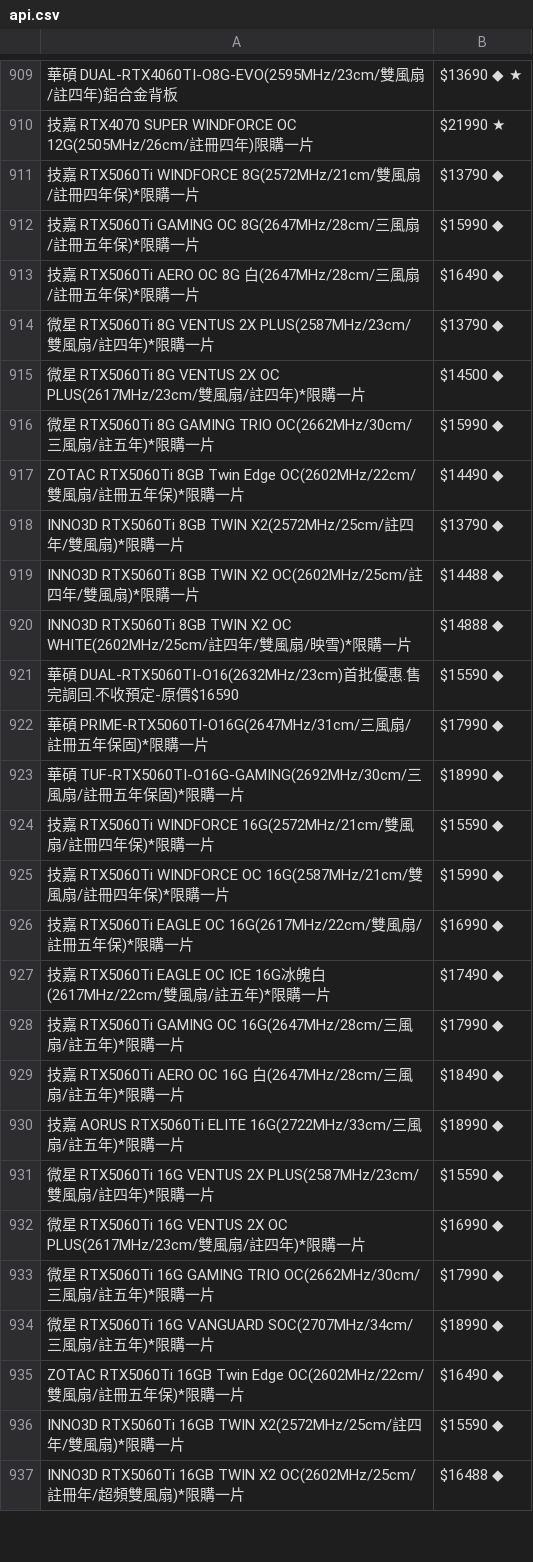
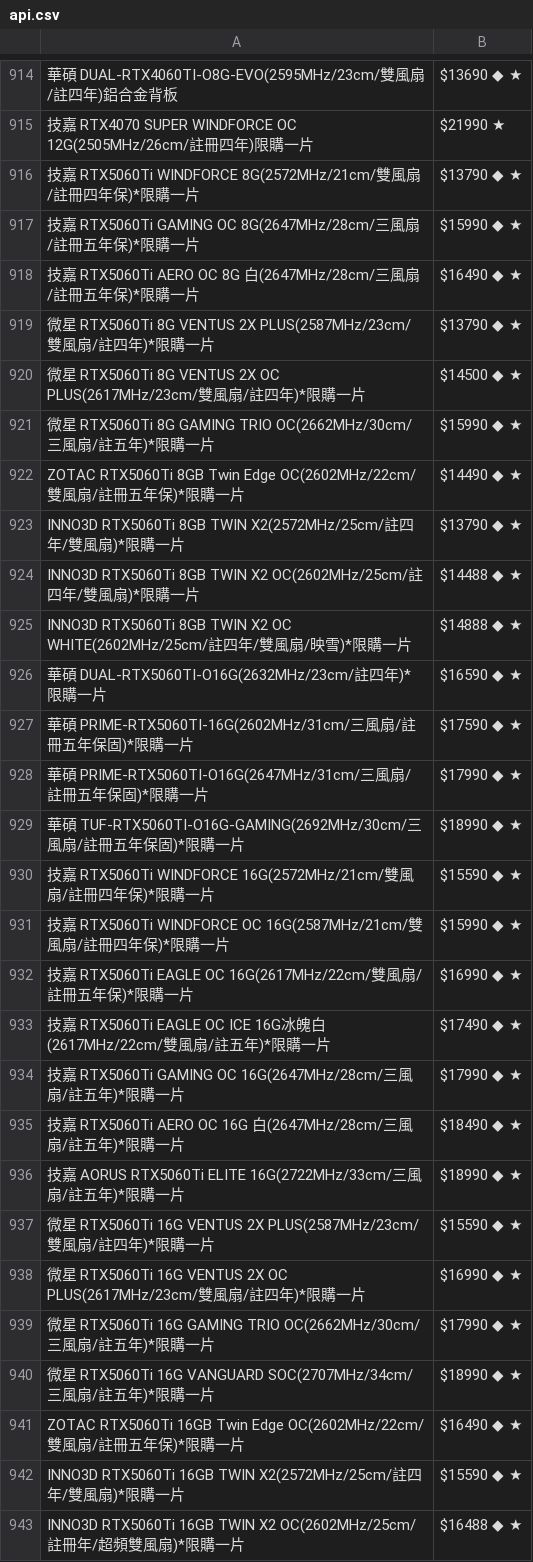
Before and after one commit to suouwang/ops_mid, a CSV file: api.csv, drawn as a sheet; only a part is shown, gaps mark what is left out; removed rows and columns are numbered as before the commit, all else as after; the diff covers the shown part only; the diff names each change by its address in the sheet, - before the commit and + after, or states it on an @@ line.

```diff
--- a/api.csv
+++ b/api.csv
-B916: $13790 ◆
+B916: $13790 ◆ ★
-B917: $15990 ◆
+B917: $15990 ◆ ★
-B918: $16490 ◆
+B918: $16490 ◆ ★
-B919: $13790 ◆
+B919: $13790 ◆ ★
-B920: $14500 ◆
+B920: $14500 ◆ ★
-B921: $15990 ◆
+B921: $15990 ◆ ★
-B922: $14490 ◆
+B922: $14490 ◆ ★
-B923: $13790 ◆
+B923: $13790 ◆ ★
-B924: $14488 ◆
+B924: $14488 ◆ ★
-B925: $14888 ◆
+B925: $14888 ◆ ★
-row 921: 華碩 DUAL-RTX5060TI-O16(2632MHz/23cm)首批優惠.售完調回.不收預定-原價$16590 | $15590 ◆
+row 926: 華碩 DUAL-RTX5060TI-O16G(2632MHz/23cm/註四年)*限購一片 | $16590 ◆ ★
+row 927: 華碩 PRIME-RTX5060TI-16G(2602MHz/31cm/三風扇/註冊五年保固)*限購一片 | $17590 ◆ ★
-B928: $17990 ◆
+B928: $17990 ◆ ★
-B929: $18990 ◆
+B929: $18990 ◆ ★
-B930: $15590 ◆
+B930: $15590 ◆ ★
-B931: $15990 ◆
+B931: $15990 ◆ ★
-B932: $16990 ◆
+B932: $16990 ◆ ★
-B933: $17490 ◆
+B933: $17490 ◆ ★
-B934: $17990 ◆
+B934: $17990 ◆ ★
-B935: $18490 ◆
+B935: $18490 ◆ ★
-B936: $18990 ◆
+B936: $18990 ◆ ★
-B937: $15590 ◆
+B937: $15590 ◆ ★
-B938: $16990 ◆
+B938: $16990 ◆ ★
-B939: $17990 ◆
+B939: $17990 ◆ ★
-B940: $18990 ◆
+B940: $18990 ◆ ★
-B941: $16490 ◆
+B941: $16490 ◆ ★
-B942: $15590 ◆
+B942: $15590 ◆ ★
-B943: $16488 ◆
+B943: $16488 ◆ ★
```
Also changed, not shown: 8 added rows, 4 removed rows and 50 edited cells elsewhere in this file, 1 other file.
